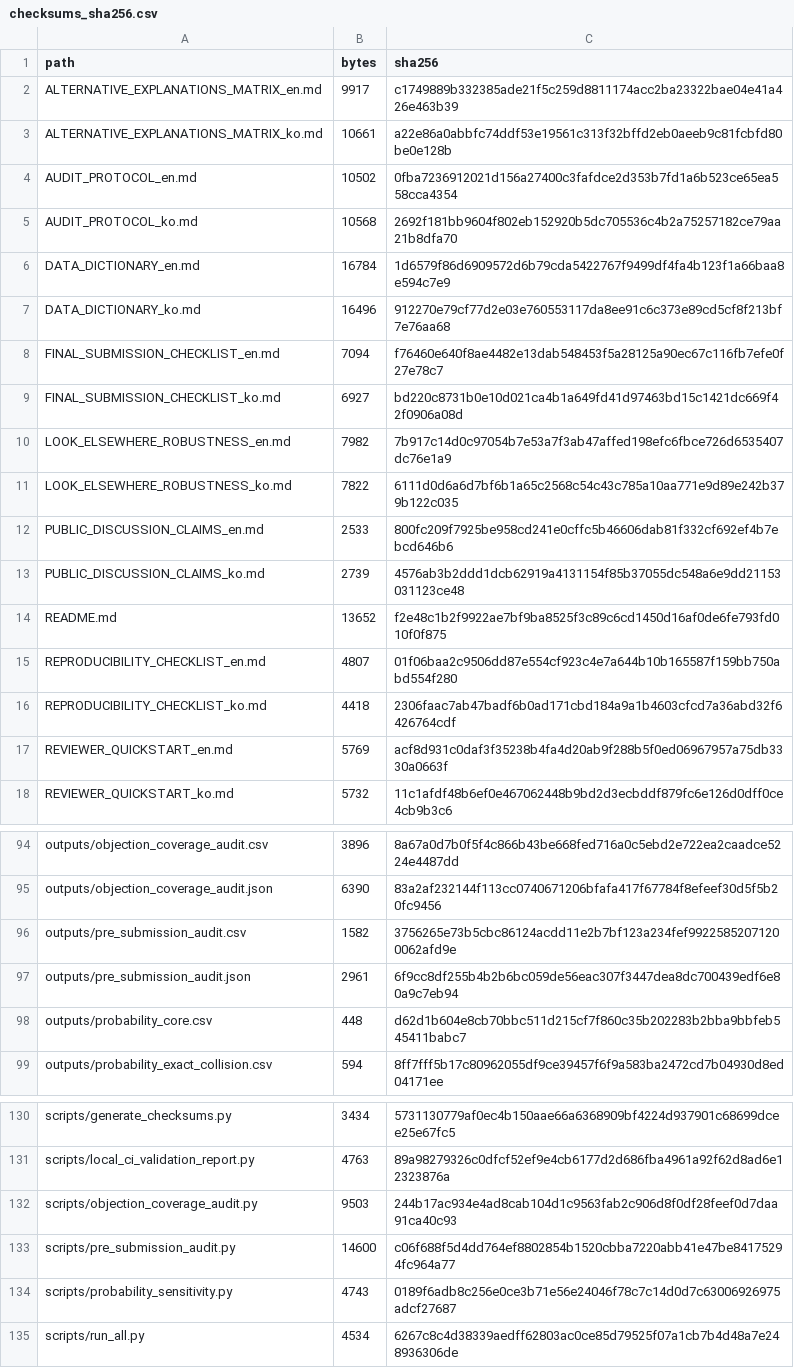
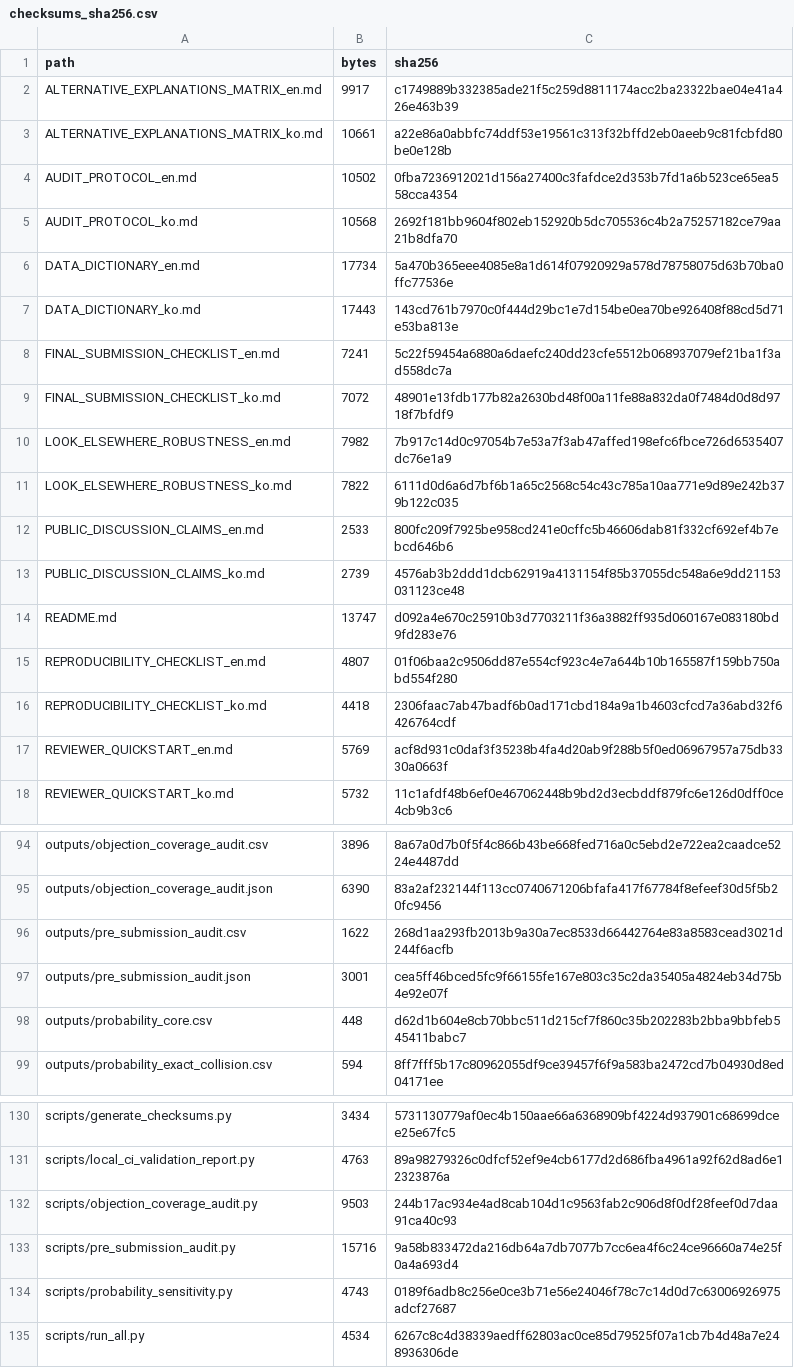
Before and after one commit to junho0331s/election-duplicate-statistical-review, a CSV file: outputs/checksums_sha256.csv, drawn as a sheet; only a part is shown, gaps mark what is left out.

```diff
--- a/outputs/checksums_sha256.csv
+++ b/outputs/checksums_sha256.csv
@@ -5,6 +5,6 @@ AUDIT_PROTOCOL_en.md,10502,0fba7236912021d156a27400c3fafdce2d353b7fd1a6b523ce65e
 AUDIT_PROTOCOL_ko.md,10568,2692f181bb9604f802eb152920b5dc705536c4b2a75257182ce79aa21b8dfa70
-DATA_DICTIONARY_en.md,16784,1d6579f86d6909572d6b79cda5422767f9499df4fa4b123f1a66baa8e594c7e9
-DATA_DICTIONARY_ko.md,16496,912270e79cf77d2e03e760553117da8ee91c6c373e89cd5cf8f213bf7e76aa68
-FINAL_SUBMISSION_CHECKLIST_en.md,7094,f76460e640f8ae4482e13dab548453f5a28125a90ec67c116fb7efe0f27e78c7
-FINAL_SUBMISSION_CHECKLIST_ko.md,6927,bd220c8731b0e10d021ca4b1a649fd41d97463bd15c1421dc669f42f0906a08d
+DATA_DICTIONARY_en.md,17734,5a470b365eee4085e8a1d614f07920929a578d78758075d63b70ba0ffc77536e
+DATA_DICTIONARY_ko.md,17443,143cd761b7970c0f444d29bc1e7d154be0ea70be926408f88cd5d71e53ba813e
+FINAL_SUBMISSION_CHECKLIST_en.md,7241,5c22f59454a6880a6daefc240dd23cfe5512b068937079ef21ba1f3ad558dc7a
+FINAL_SUBMISSION_CHECKLIST_ko.md,7072,48901e13fdb177b82a2630bd48f00a11fe88a832da0f7484d0d8d9718f7bfdf9
 LOOK_ELSEWHERE_ROBUSTNESS_en.md,7982,7b917c14d0c97054b7e53a7f3ab47affed198efc6fbce726d6535407dc76e1a9
@@ -13,3 +13,3 @@ PUBLIC_DISCUSSION_CLAIMS_en.md,2533,800fc209f7925be958cd241e0cffc5b46606dab81f33
 PUBLIC_DISCUSSION_CLAIMS_ko.md,2739,4576ab3b2ddd1dcb62919a4131154f85b37055dc548a6e9dd21153031123ce48
-README.md,13652,f2e48c1b2f9922ae7bf9ba8525f3c89c6cd1450d16af0de6fe793fd010f0f875
+README.md,13747,d092a4e670c25910b3d7703211f36a3882ff935d060167e083180bd9fd283e76
 REPRODUCIBILITY_CHECKLIST_en.md,4807,01f06baa2c9506dd87e554cf923c4e7a644b10b165587f159bb750abd554f280
@@ -95,4 +95,4 @@ outputs/objection_coverage_audit.csv,3896,8a67a0d7b0f5f4c866b43be668fed716a0c5eb
 outputs/objection_coverage_audit.json,6390,83a2af232144f113cc0740671206bfafa417f67784f8efeef30d5f5b20fc9456
-outputs/pre_submission_audit.csv,1582,3756265e73b5cbc86124acdd11e2b7bf123a234fef99225852071200062afd9e
-outputs/pre_submission_audit.json,2961,6f9cc8df255b4b2b6bc059de56eac307f3447dea8dc700439edf6e80a9c7eb94
+outputs/pre_submission_audit.csv,1622,268d1aa293fb2013b9a30a7ec8533d66442764e83a8583cead3021d244f6acfb
+outputs/pre_submission_audit.json,3001,cea5ff46bced5fc9f66155fe167e803c35c2da35405a4824eb34d75b4e92e07f
 outputs/probability_core.csv,448,d62d1b604e8cb70bbc511d215cf7f860c35b202283b2bba9bbfeb545411babc7
@@ -132,3 +132,3 @@ scripts/local_ci_validation_report.py,4763,89a98279326c0dfcf52ef9e4cb6177d2d686f
 scripts/objection_coverage_audit.py,9503,244b17ac934e4ad8cab104d1c9563fab2c906d8f0df28feef0d7daa91ca40c93
-scripts/pre_submission_audit.py,14600,c06f688f5d4dd764ef8802854b1520cbba7220abb41e47be84175294fc964a77
+scripts/pre_submission_audit.py,15716,9a58b833472da216db64a7db7077b7cc6ea4f6c24ce96660a74e25f0a4a693d4
 scripts/probability_sensitivity.py,4743,0189f6adb8c256e0ce3b71e56e24046f78c7c14d0d7c63006926975adcf27687
```
Also changed, not shown: outputs/pre_submission_audit.csv, 12 other files.
